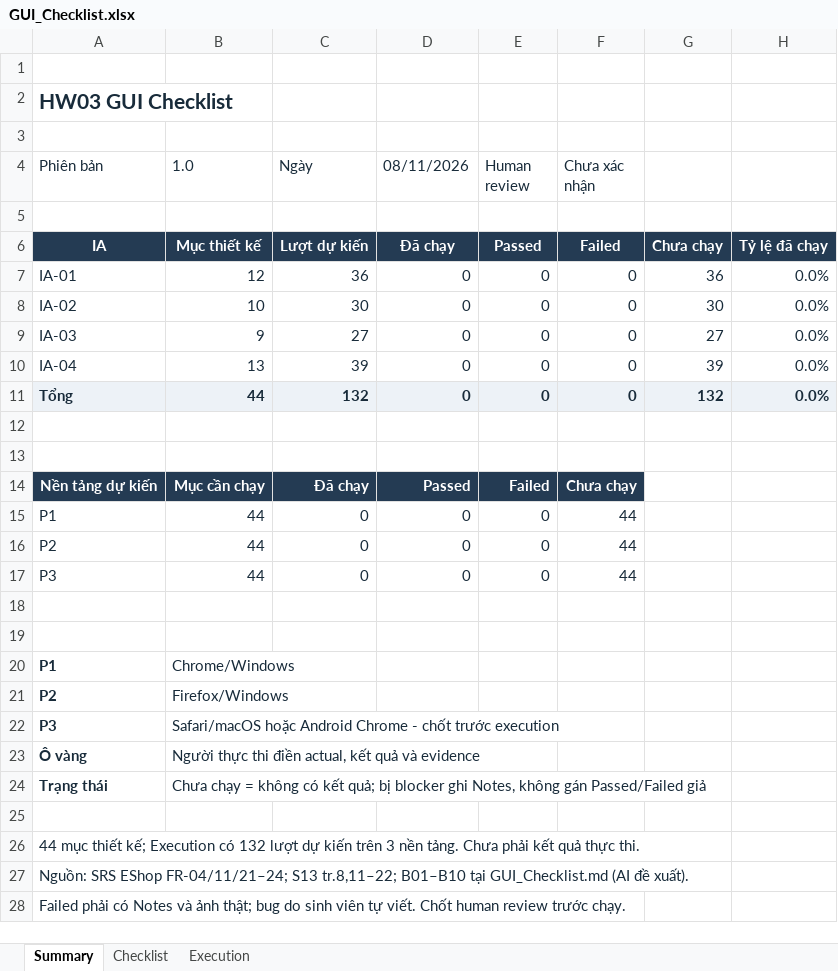
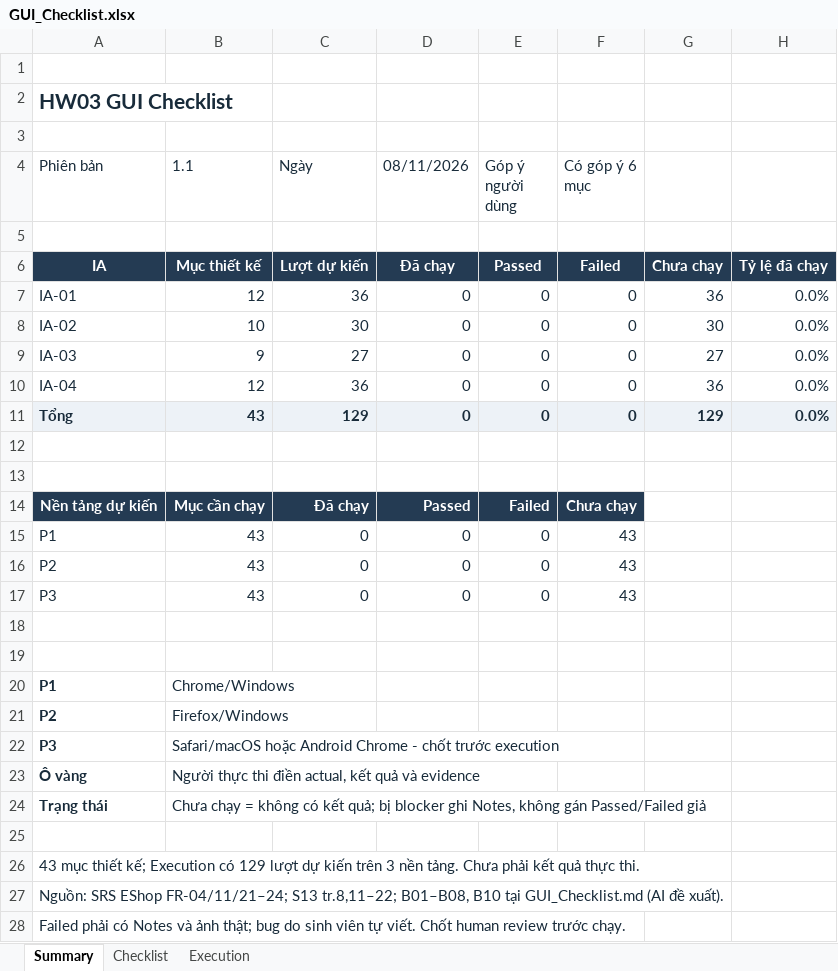
Before and after one commit to nndai/HW03_AI_GUIUsability, an Excel workbook: outputs/HW03-01a1ba88/GUI_Checklist.xlsx, sheet Summary, drawn as a sheet; values as stored, in another font and other column widths than the file's, no borders; the diff names each change by its address in the sheet, - before the commit and + after, or states it on an @@ line.

Commit message:
docs: apply user review to checklist v1.1 and remove GUI-034

```diff
--- a/outputs/HW03-01a1ba88/GUI_Checklist.xlsx (sheet Summary)
+++ b/outputs/HW03-01a1ba88/GUI_Checklist.xlsx (sheet Summary)
-B4: 1.0
+B4: 1.1
-E4: Human review
+E4: Góp ý người dùng
-F4: Chưa xác nhận
+F4: Có góp ý 6 mục
-B10 (1.1): 13
+B10 (1.1): 12
-C10 (Ngày): 39
+C10 (Ngày): 36
-G10: 39
+G10: 36
-B11 (1.1): 44
+B11 (1.1): 43
-C11 (Ngày): 132
+C11 (Ngày): 129
-G11: 132
+G11: 129
-B15:B17 (1.1): 44
+B15:B17 (1.1): 43
-F15:F17 (Có góp ý 6 mục): 44
+F15:F17 (Có góp ý 6 mục): 43
-A26 (Phiên bản): 44 mục thiết kế; Execution có 132 lượt dự…
+A26 (Phiên bản): 43 mục thiết kế; Execution có 129 lượt dự…
-A27 (Phiên bản): …S13 tr.8,11–22; B01–B10 tại GUI_Checklist.md…
+A27 (Phiên bản): …S13 tr.8,11–22; B01–B08, B10 tại GUI_Checklist.md…
```
Also changed, not shown: sheet Checklist, sheet Execution, formulas that keep their value, 11 other files.
